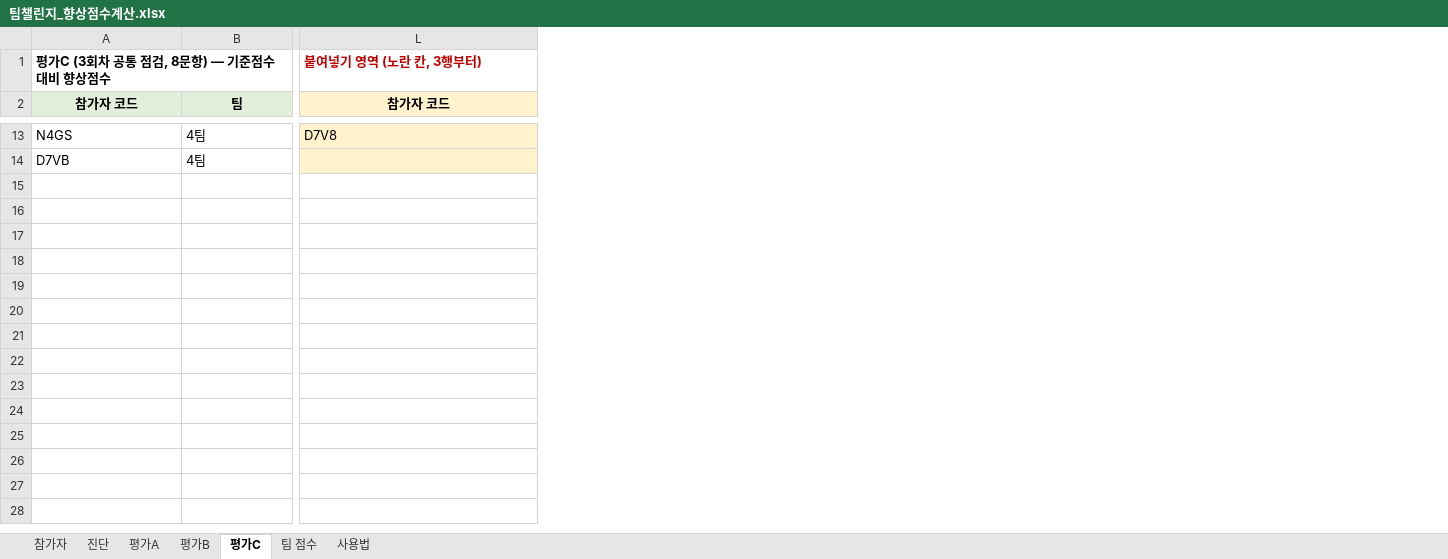
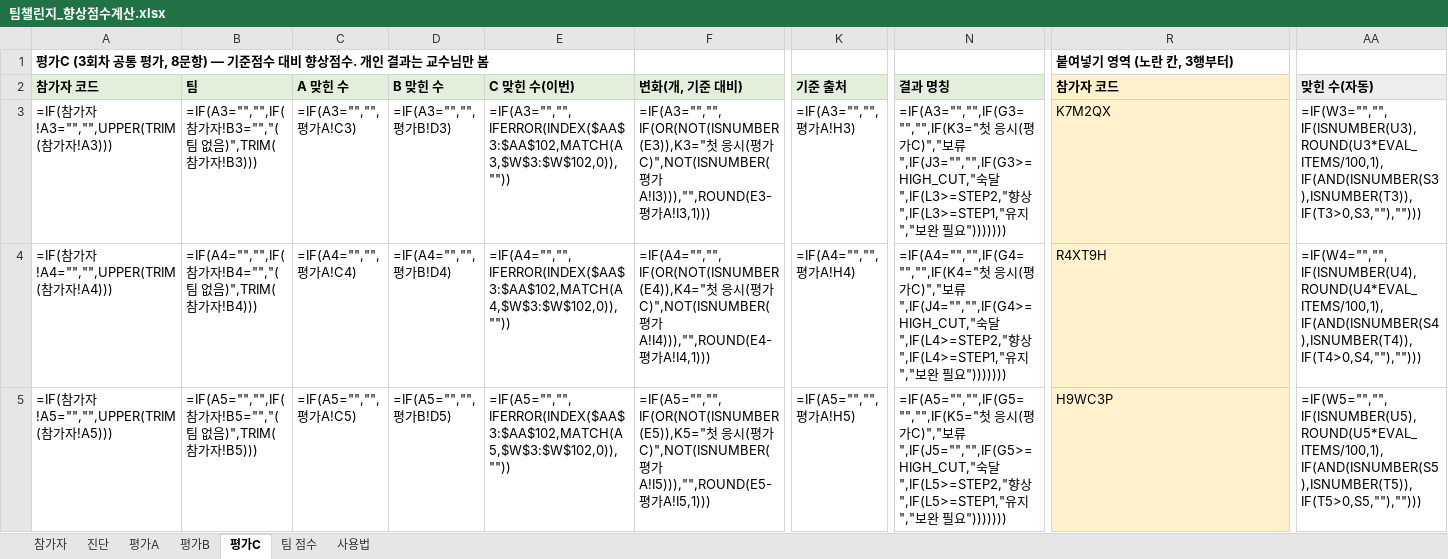
Before and after one commit to gt4065c-cell/wsuk, an Excel workbook: 05_성장팀/팀챌린지_향상점수계산.xlsx, sheet 평가C, drawn as a sheet; only a part is shown, gaps mark what is left out; values as stored, in another font and other column widths than the file's, no borders; formulas without a stored value are shown as written; removed rows and columns are numbered as before the commit, all else as after; rows hold the shown columns only; the diff covers the shown part only; the diff names each change by its address in the sheet, - before the commit and + after, or states it on an @@ line.

```diff
--- a/05_성장팀/팀챌린지_향상점수계산.xlsx (sheet 평가C)
+++ b/05_성장팀/팀챌린지_향상점수계산.xlsx (sheet 평가C)
+column C (A 맞힌 수), empty
+column D (B 맞힌 수), empty
+column E (C 맞힌 수(이번)), empty
+column F (변화(개, 기준 대비)), empty
+column K (기준 출처), empty
+column N (결과 명칭), empty
+column AA (맞힌 수(자동)), empty
-A1 (참가자 코드): 평가C (3회차 공통 점검, 8문항) — 기준점수 대비 향상점수
+A1 (참가자 코드): 평가C (3회차 공통 평가, 8문항) — 기준점수 대비 향상점수. 개인 결과는 교수님만 봄
-R1 text colour: #C00000
+R1 text colour: black
-A2:B2 alignment: center
+A2:B2 alignment: left
-R2 alignment: center
+R2 alignment: left
-row 13: N4GS | 4팀 | D7V8
-row 14: D7VB | 4팀
+row 3: =IF(참가자!A3="","",UPPER(TRIM(참가자!A3))) | =IF(A3="","",IF(참가자!B3="","(팀 없음)",TRIM(참가자!B3))) | =IF(A3="","",평가A!C3) | =IF(A3="","",평가B!D3) | =IF(A3="","",IFERROR(INDEX($AA$3:$AA$102,MATCH(A3,$W$3:$W$102,0)),"")) | =IF(A3="","",IF(OR(NOT(ISNUMBER(E3)),K3="첫 응시(평가C)",NOT(ISNUMBER(평가A!I3))),"",ROUND(E3-평가A!I3,1))) | =IF(A3="","",평가A!H3) | =IF(A3="","",IF(G3="","",IF(K3="첫 응시(평가C)","보류",IF(J3="","",IF(G3>=HIGH_CUT,"숙달",IF(L3>=STEP2,"향상",IF(L3>=STEP1,"유지","보완 필요"))))))) | K7M2QX | =IF(W3="","",IF(ISNUMBER(U3),ROUND(U3*EVAL_ITEMS/100,1),IF(AND(ISNUMBER(S3),ISNUMBER(T3)),IF(T3>0,S3,""),"")))
+row 4: =IF(참가자!A4="","",UPPER(TRIM(참가자!A4))) | =IF(A4="","",IF(참가자!B4="","(팀 없음)",TRIM(참가자!B4))) | =IF(A4="","",평가A!C4) | =IF(A4="","",평가B!D4) | =IF(A4="","",IFERROR(INDEX($AA$3:$AA$102,MATCH(A4,$W$3:$W$102,0)),"")) | =IF(A4="","",IF(OR(NOT(ISNUMBER(E4)),K4="첫 응시(평가C)",NOT(ISNUMBER(평가A!I4))),"",ROUND(E4-평가A!I4,1))) | =IF(A4="","",평가A!H4) | =IF(A4="","",IF(G4="","",IF(K4="첫 응시(평가C)","보류",IF(J4="","",IF(G4>=HIGH_CUT,"숙달",IF(L4>=STEP2,"향상",IF(L4>=STEP1,"유지","보완 필요"))))))) | R4XT9H | =IF(W4="","",IF(ISNUMBER(U4),ROUND(U4*EVAL_ITEMS/100,1),IF(AND(ISNUMBER(S4),ISNUMBER(T4)),IF(T4>0,S4,""),"")))
+row 5: =IF(참가자!A5="","",UPPER(TRIM(참가자!A5))) | =IF(A5="","",IF(참가자!B5="","(팀 없음)",TRIM(참가자!B5))) | =IF(A5="","",평가A!C5) | =IF(A5="","",평가B!D5) | =IF(A5="","",IFERROR(INDEX($AA$3:$AA$102,MATCH(A5,$W$3:$W$102,0)),"")) | =IF(A5="","",IF(OR(NOT(ISNUMBER(E5)),K5="첫 응시(평가C)",NOT(ISNUMBER(평가A!I5))),"",ROUND(E5-평가A!I5,1))) | =IF(A5="","",평가A!H5) | =IF(A5="","",IF(G5="","",IF(K5="첫 응시(평가C)","보류",IF(J5="","",IF(G5>=HIGH_CUT,"숙달",IF(L5>=STEP2,"향상",IF(L5>=STEP1,"유지","보완 필요"))))))) | H9WC3P | =IF(W5="","",IF(ISNUMBER(U5),ROUND(U5*EVAL_ITEMS/100,1),IF(AND(ISNUMBER(S5),ISNUMBER(T5)),IF(T5>0,S5,""),"")))
```
Also changed, not shown: 97 added rows, 10 removed rows and cell formats elsewhere in this sheet, sheet 평가B, sheet 평가A, sheet 진단, sheet 팀 점수, sheet 사용법, sheet 참가자, 5 other files.
